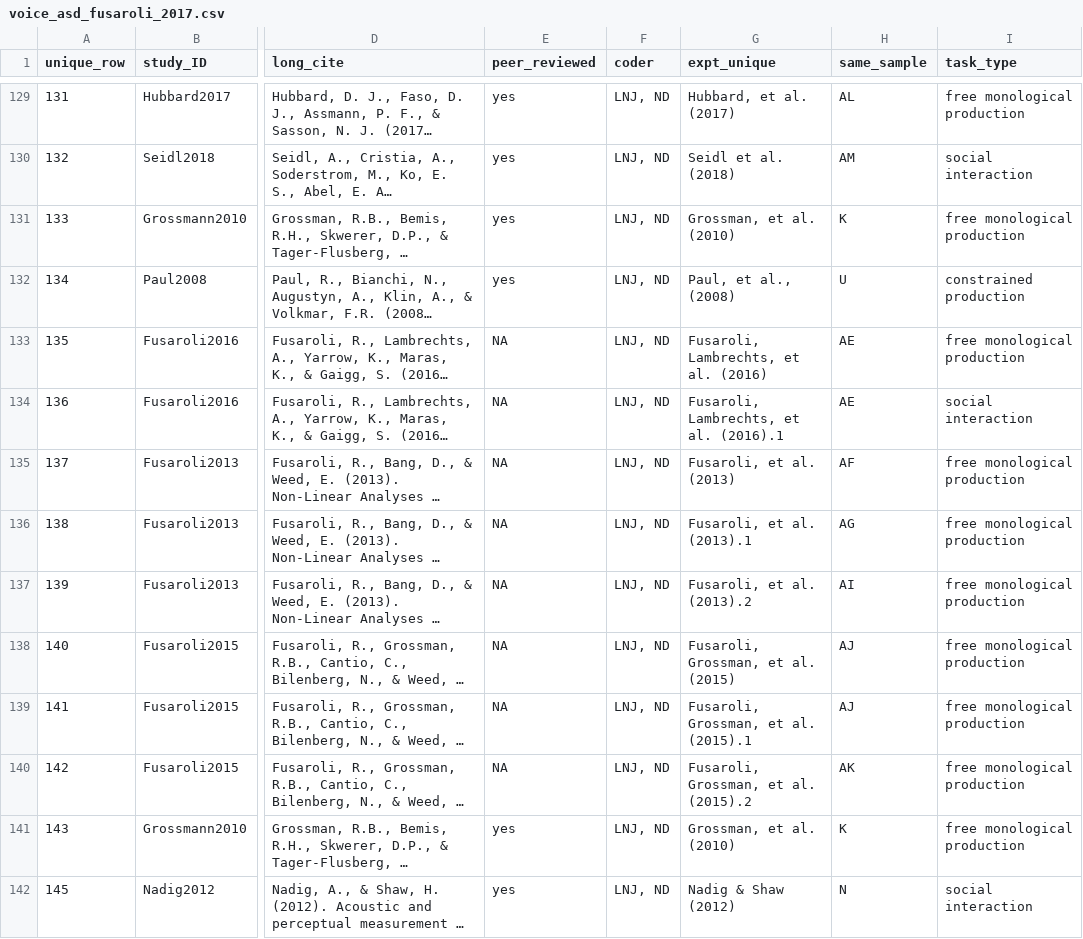
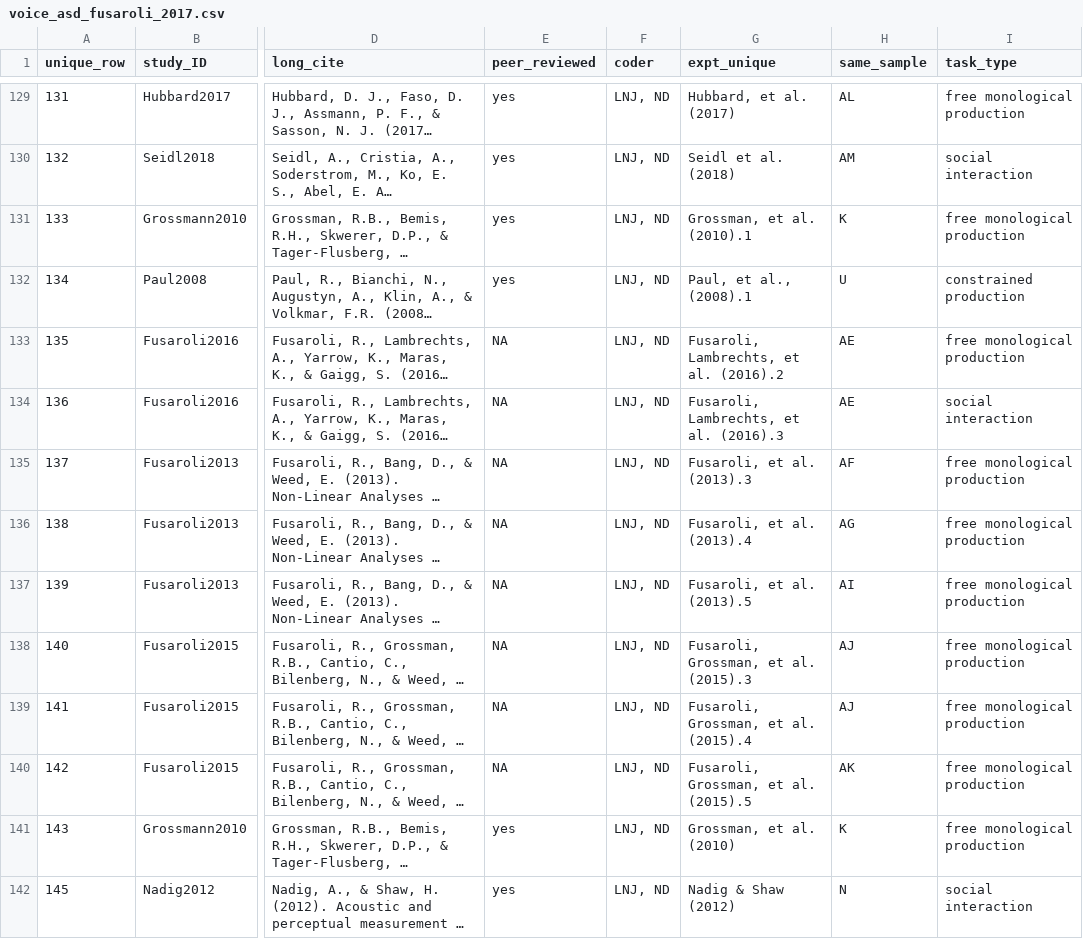
Before and after one commit to LNJ-ND/metalab2, a CSV file: shinyapps/site_data/voice_asd_fusaroli_2017.csv, drawn as a sheet; only a part is shown, gaps mark what is left out; long unchanged cells end in …; the diff names each change by its address in the sheet, - before the commit and + after, or states it on an @@ line.

Commit message:
visualisation fixes and fixed asd data in site_data

```diff
--- a/shinyapps/site_data/voice_asd_fusaroli_2017.csv
+++ b/shinyapps/site_data/voice_asd_fusaroli_2017.csv
-G131 (expt_unique): Grossman, et al. (2010)
+G131 (expt_unique): Grossman, et al. (2010).1
-G132 (expt_unique): Paul, et al., (2008)
+G132 (expt_unique): Paul, et al., (2008).1
-G133 (expt_unique): Fusaroli, Lambrechts, et al. (2016)
+G133 (expt_unique): Fusaroli, Lambrechts, et al. (2016).2
-G134 (expt_unique): Fusaroli, Lambrechts, et al. (2016).1
+G134 (expt_unique): Fusaroli, Lambrechts, et al. (2016).3
-G135 (expt_unique): Fusaroli, et al. (2013)
+G135 (expt_unique): Fusaroli, et al. (2013).3
-G136 (expt_unique): Fusaroli, et al. (2013).1
+G136 (expt_unique): Fusaroli, et al. (2013).4
-G137 (expt_unique): Fusaroli, et al. (2013).2
+G137 (expt_unique): Fusaroli, et al. (2013).5
-G138 (expt_unique): Fusaroli, Grossman, et al. (2015)
+G138 (expt_unique): Fusaroli, Grossman, et al. (2015).3
-G139 (expt_unique): Fusaroli, Grossman, et al. (2015).1
+G139 (expt_unique): Fusaroli, Grossman, et al. (2015).4
-G140 (expt_unique): Fusaroli, Grossman, et al. (2015).2
+G140 (expt_unique): Fusaroli, Grossman, et al. (2015).5
```
Also changed, not shown: 3 other files.
